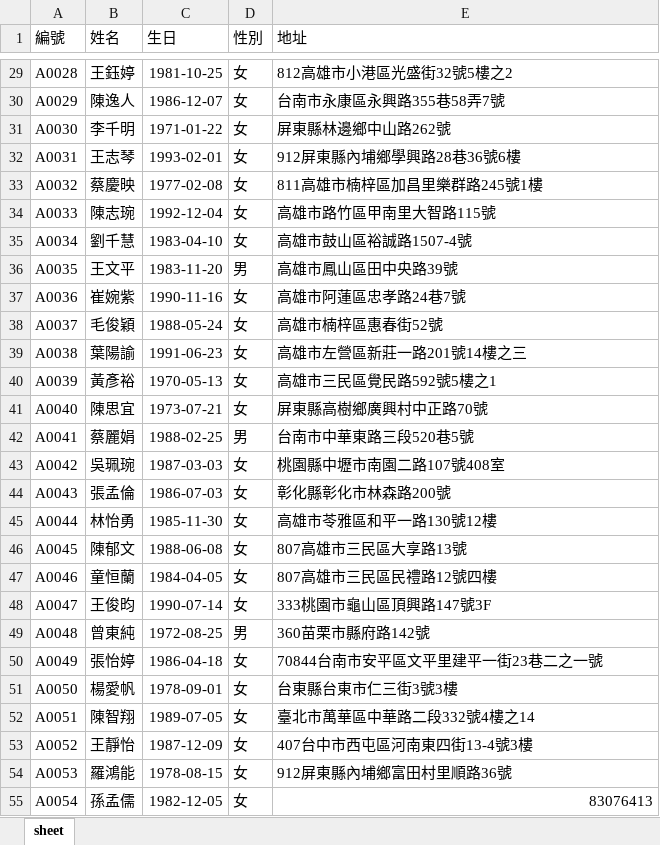
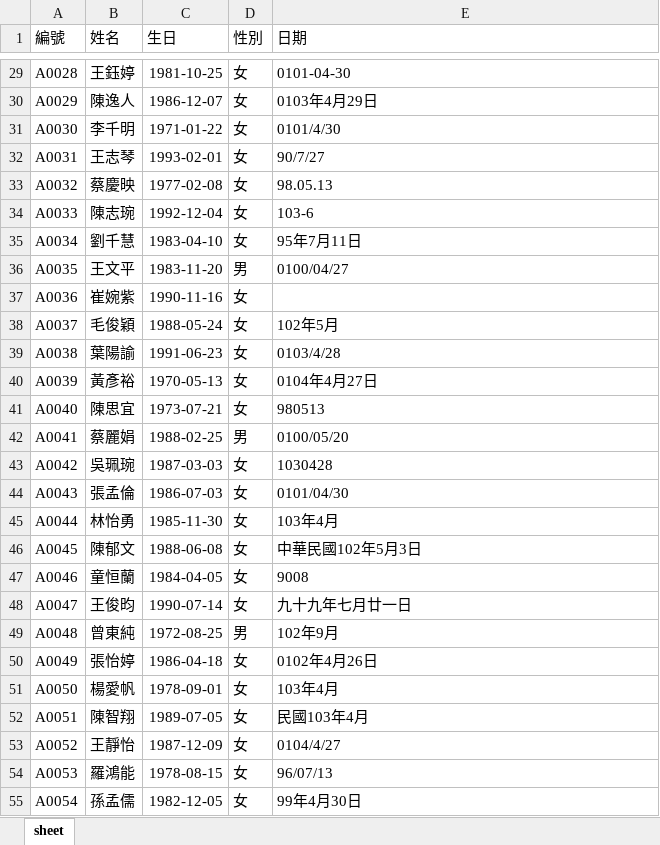
Before and after one commit to jiangsir/20171215_SlideShow, an Excel workbook: datas/原始資料表.xlsx, sheet sheet, drawn as a sheet; only a part is shown, gaps mark what is left out; values as stored, in another font and other column widths than the file's, no borders; charts and pictures not drawn; the diff covers the shown part only; the diff names each change by its address in the sheet, - before the commit and + after, or states it on an @@ line.

```diff
--- a/datas/原始資料表.xlsx (sheet sheet)
+++ b/datas/原始資料表.xlsx (sheet sheet)
-E1: 地址
+E1: 日期
-E29 (日期): 812高雄市小港區光盛街32號5樓之2
+E29 (日期): 0101-04-30
-E30 (日期): 台南市永康區永興路355巷58弄7號
+E30 (日期): 0103年4月29日
-E31 (日期): 屏東縣林邊鄉中山路262號
+E31 (日期): 0101/4/30
-E32 (日期): 912屏東縣內埔鄉學興路28巷36號6樓
+E32 (日期): 90/7/27
-E33 (日期): 811高雄市楠梓區加昌里樂群路245號1樓
+E33 (日期): 98.05.13
-E34 (日期): 高雄市路竹區甲南里大智路115號
+E34 (日期): 103-6
-E35 (日期): 高雄市鼓山區裕誠路1507-4號
+E35 (日期): 95年7月11日
-E36 (日期): 高雄市鳳山區田中央路39號
+E36 (日期): 0100/04/27
-E37 (日期): 高雄市阿蓮區忠孝路24巷7號
+E37 (日期): (empty)
-E38 (日期): 高雄市楠梓區惠春街52號
+E38 (日期): 102年5月
-E39 (日期): 高雄市左營區新莊一路201號14樓之三
+E39 (日期): 0103/4/28
-E40 (日期): 高雄市三民區覺民路592號5樓之1
+E40 (日期): 0104年4月27日
-E41 (日期): 屏東縣高樹鄉廣興村中正路70號
+E41 (日期): 980513
-E42 (日期): 台南市中華東路三段520巷5號
+E42 (日期): 0100/05/20
-E43 (日期): 桃園縣中壢市南園二路107號408室
+E43 (日期): 1030428
-E44 (日期): 彰化縣彰化市林森路200號
+E44 (日期): 0101/04/30
-E45 (日期): 高雄市苓雅區和平一路130號12樓
+E45 (日期): 103年4月
-E46 (日期): 807高雄市三民區大享路13號
+E46 (日期): 中華民國102年5月3日
-E47 (日期): 807高雄市三民區民禮路12號四樓
+E47 (日期): 9008
-E48 (日期): 333桃園市龜山區頂興路147號3F
+E48 (日期): 九十九年七月廿一日
-E49 (日期): 360苗栗市縣府路142號
+E49 (日期): 102年9月
-E50 (日期): 70844台南市安平區文平里建平一街23巷二之一號
+E50 (日期): 0102年4月26日
-E51 (日期): 台東縣台東市仁三街3號3樓
+E51 (日期): 103年4月
-E52 (日期): 臺北市萬華區中華路二段332號4樓之14
+E52 (日期): 民國103年4月
-E53 (日期): 407台中市西屯區河南東四街13-4號3樓
+E53 (日期): 0104/4/27
-E54 (日期): 912屏東縣內埔鄉富田村里順路36號
+E54 (日期): 96/07/13
-E55 (日期): 83076413
+E55 (日期): 99年4月30日
-E55 alignment: right
+E55 alignment: left
```
Also changed, not shown: 142 removed rows and 72 edited cells elsewhere in this sheet, datas/原始資料表_new.xlsx, 5 other files.
